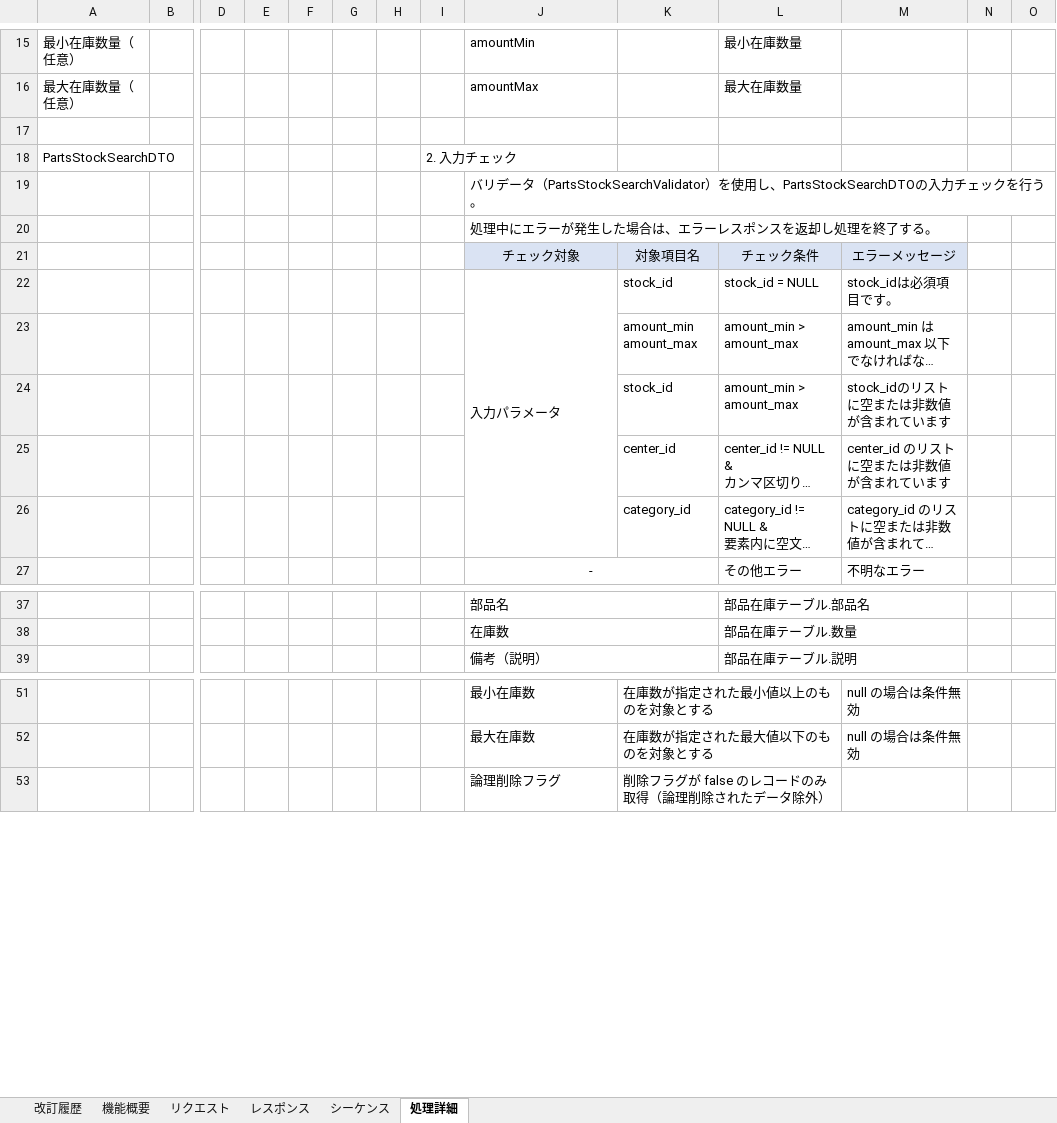
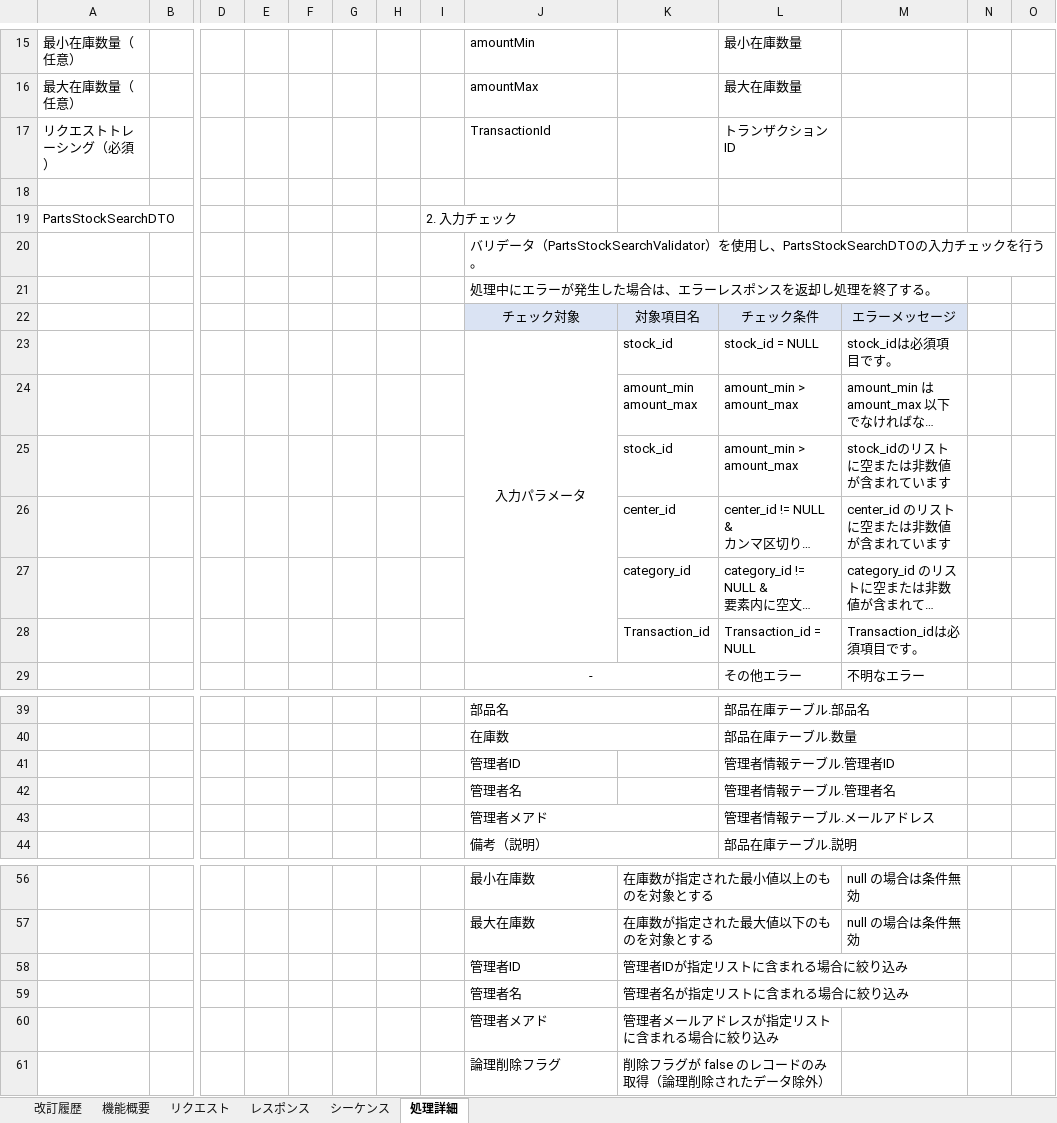
Before and after one commit to taiseiusami/portfolio, an Excel workbook: docs/設計/部品在庫管理/機能仕様書_部品在庫照会API.xlsx, sheet 処理詳細, drawn as a sheet; only a part is shown, gaps mark what is left out; long unchanged cells end in …; values as stored, in another font and other column widths than the file's, no borders; addresses are those after the commit; rows hold the shown columns only; the diff names each change by its address in the sheet, - before the commit and + after, or states it on an @@ line.

```diff
--- a/docs/設計/部品在庫管理/機能仕様書_部品在庫照会API.xlsx (sheet 処理詳細)
+++ b/docs/設計/部品在庫管理/機能仕様書_部品在庫照会API.xlsx (sheet 処理詳細)
+row 17: リクエストトレーシング（必須） |  |  |  |  |  |  |  | TransactionId |  | トランザクションID
-J23 alignment: left
+J23 alignment: center
+row 28:  |  |  |  |  |  |  |  |  | Transaction_id | Transaction_id = NULL | Transaction_idは必須項目です。
+row 41:  |  |  |  |  |  |  |  | 管理者ID |  | 管理者情報テーブル.管理者ID
+row 42:  |  |  |  |  |  |  |  | 管理者名 |  | 管理者情報テーブル.管理者名
+row 43:  |  |  |  |  |  |  |  | 管理者メアド |  | 管理者情報テーブル.メールアドレス
+row 58:  |  |  |  |  |  |  |  | 管理者ID | 管理者IDが指定リストに含まれる場合に絞り込み
+row 59:  |  |  |  |  |  |  |  | 管理者名 | 管理者名が指定リストに含まれる場合に絞り込み
+row 60:  |  |  |  |  |  |  |  | 管理者メアド | 管理者メールアドレスが指定リストに含まれる場合に絞り込み
```
Also changed, not shown: sheet 改訂履歴, sheet リクエスト, sheet レスポンス, sheet 機能概要, charts or pictures.
